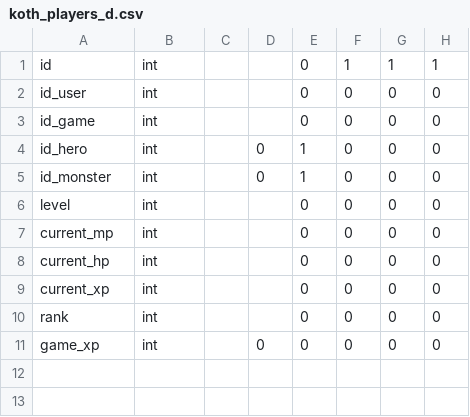
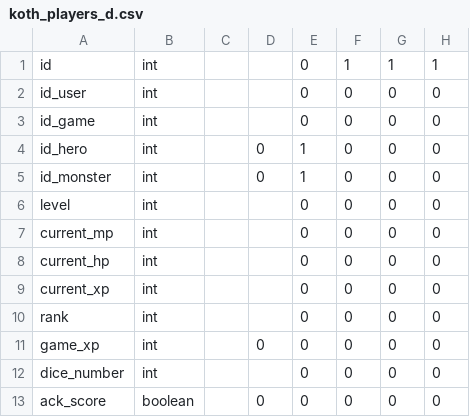
Before and after one commit to Paradigm101/custom-mvc-framework, a CSV file: library/table/koth_players_d.csv, drawn as a sheet; the diff names each change by its address in the sheet, - before the commit and + after, or states it on an @@ line.

Commit message:
Koth: PvP

```diff
--- a/library/table/koth_players_d.csv
+++ b/library/table/koth_players_d.csv
+row 12: dice_number | int |  |  | 0 | 0 | 0 | 0
+row 13: ack_score | boolean |  | 0 | 0 | 0 | 0 | 0
```
Also changed, not shown: 28 other files.
